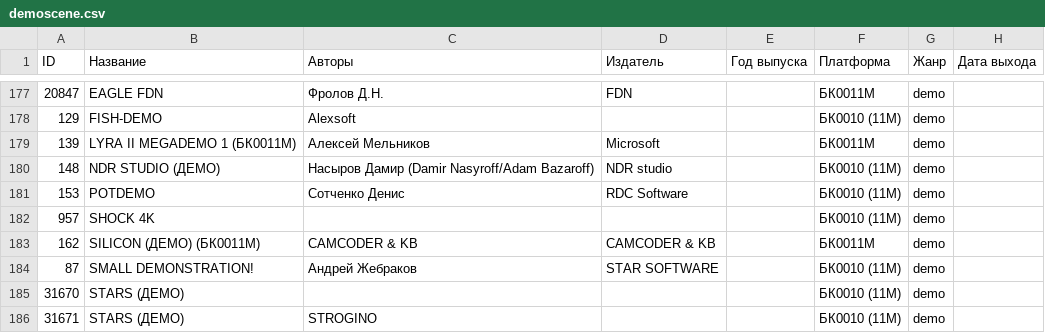
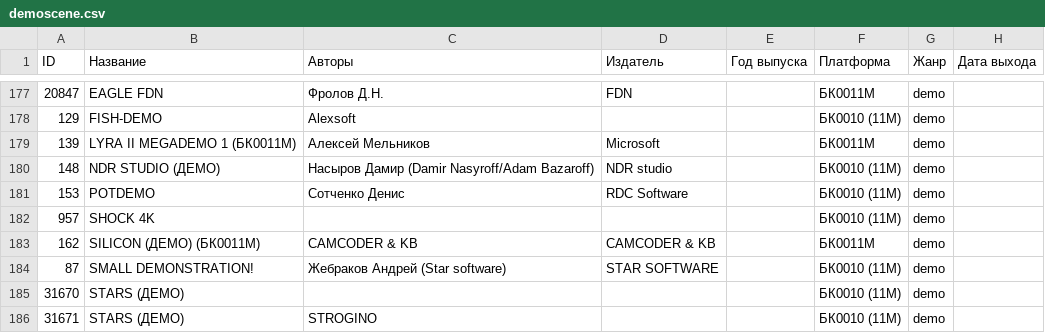
Before and after one commit to kalininskiy/bk-catalog, a CSV file: content/demoscene.csv, drawn as a sheet; only a part is shown, gaps mark what is left out; the diff names each change by its address in the sheet, - before the commit and + after, or states it on an @@ line.

Commit message:
updates, bugfixes, refactoring: fix demoscene.csv

```diff
--- a/content/demoscene.csv
+++ b/content/demoscene.csv
-C184 (Авторы): Андрей Жебраков
+C184 (Авторы): Жебраков Андрей (Star software)
```
